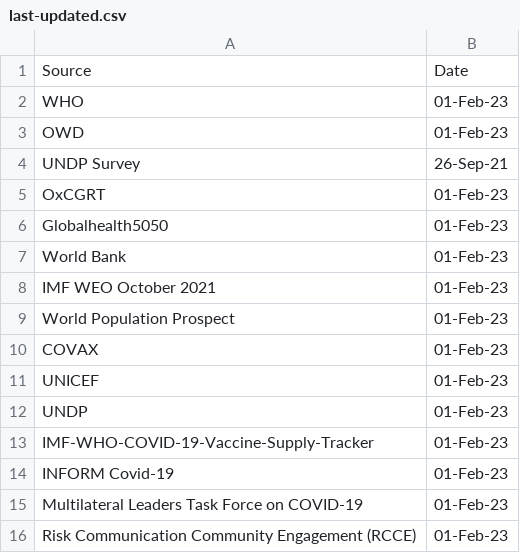
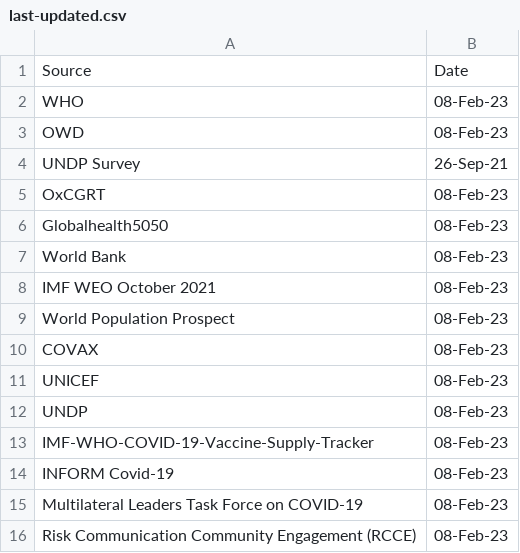
Before and after one commit to UNDP-Data/Vaccine-Equity-Dashboard-Indicator-Metadata, a CSV file: last-updated.csv, drawn as a sheet.

Commit message:
Update last-updated.csv

```diff
--- a/last-updated.csv
+++ b/last-updated.csv
@@ -1,16 +1,16 @@
 Source,Date
-WHO,01-Feb-23
-OWD,01-Feb-23
+WHO,08-Feb-23
+OWD,08-Feb-23
 UNDP Survey,26-Sep-21
-OxCGRT,01-Feb-23
-Globalhealth5050,01-Feb-23
-World Bank,01-Feb-23
-IMF WEO October 2021,01-Feb-23
-World Population Prospect,01-Feb-23
-COVAX,01-Feb-23
-UNICEF,01-Feb-23
-UNDP,01-Feb-23
-IMF-WHO-COVID-19-Vaccine-Supply-Tracker,01-Feb-23
-INFORM Covid-19,01-Feb-23
-Multilateral Leaders Task Force on COVID-19,01-Feb-23
-Risk Communication Community Engagement (RCCE),01-Feb-23
+OxCGRT,08-Feb-23
+Globalhealth5050,08-Feb-23
+World Bank,08-Feb-23
+IMF WEO October 2021,08-Feb-23
+World Population Prospect,08-Feb-23
+COVAX,08-Feb-23
+UNICEF,08-Feb-23
+UNDP,08-Feb-23
+IMF-WHO-COVID-19-Vaccine-Supply-Tracker,08-Feb-23
+INFORM Covid-19,08-Feb-23
+Multilateral Leaders Task Force on COVID-19,08-Feb-23
+Risk Communication Community Engagement (RCCE),08-Feb-23
```
